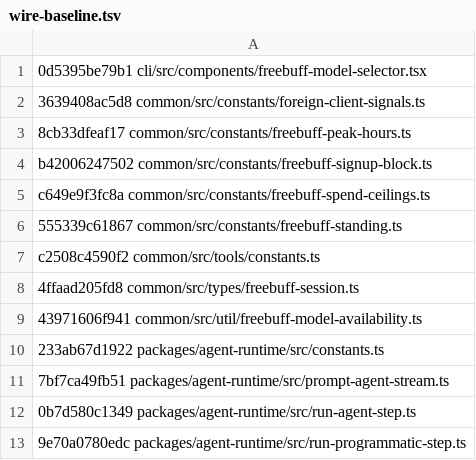
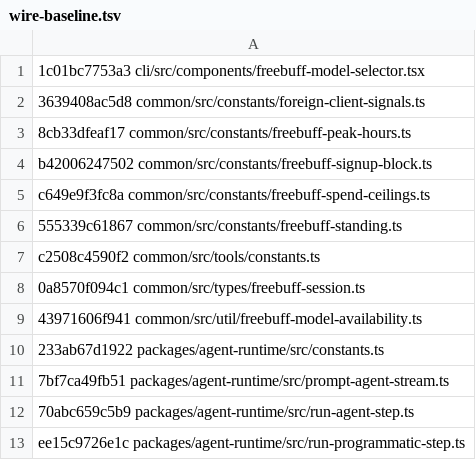
Before and after one commit to arsydoni4326-alt/freebuff-proxy, a TSV file: scripts/wire-baseline.tsv, drawn as a sheet.

```diff
--- a/scripts/wire-baseline.tsv
+++ b/scripts/wire-baseline.tsv
@@ -1,2 +1,2 @@
-0d5395be79b1 cli/src/components/freebuff-model-selector.tsx
+1c01bc7753a3 cli/src/components/freebuff-model-selector.tsx
 3639408ac5d8 common/src/constants/foreign-client-signals.ts
@@ -7,3 +7,3 @@ c649e9f3fc8a common/src/constants/freebuff-spend-ceilings.ts
 c2508c4590f2 common/src/tools/constants.ts
-4ffaad205fd8 common/src/types/freebuff-session.ts
+0a8570f094c1 common/src/types/freebuff-session.ts
 43971606f941 common/src/util/freebuff-model-availability.ts
@@ -11,3 +11,3 @@ c2508c4590f2 common/src/tools/constants.ts
 7bf7ca49fb51 packages/agent-runtime/src/prompt-agent-stream.ts
-0b7d580c1349 packages/agent-runtime/src/run-agent-step.ts
-9e70a0780edc packages/agent-runtime/src/run-programmatic-step.ts
+70abc659c5b9 packages/agent-runtime/src/run-agent-step.ts
+ee15c9726e1c packages/agent-runtime/src/run-programmatic-step.ts
```
Also changed, not shown: 1 other file.
